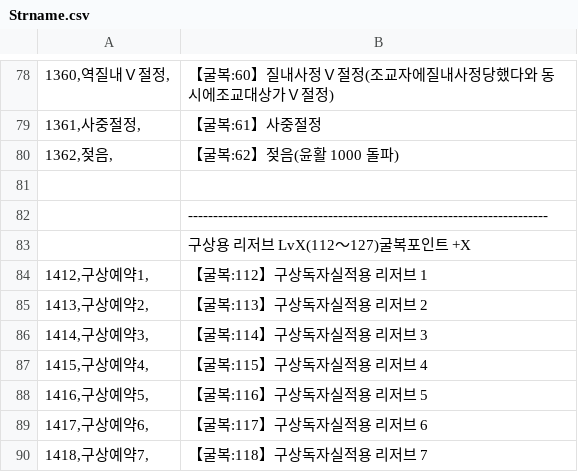
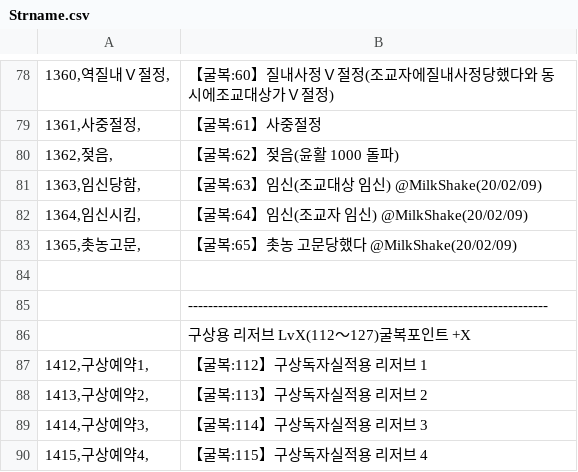
Before and after one commit to MilkShake252/EraTHRevKR, a CSV file: EratohoReverse Kor/CSV/Strname.csv, drawn as a sheet; only a part is shown, gaps mark what is left out; the shorter side is filled out with more unchanged rows; the diff names each change by its address in the sheet, - before the commit and + after, or states it on an @@ line.

```diff
--- a/EratohoReverse Kor/CSV/Strname.csv
+++ b/EratohoReverse Kor/CSV/Strname.csv
+row 81: 1363,임신당함, | 【굴복:63】임신(조교대상 임신) @MilkShake(20/02/09)
+row 82: 1364,임신시킴, | 【굴복:64】임신(조교자 임신) @MilkShake(20/02/09)
+row 83: 1365,촛농고문, | 【굴복:65】촛농 고문당했다 @MilkShake(20/02/09)
```
Also changed, not shown: EratohoReverse Kor/CSV/Item.csv, EratohoReverse Kor/CSV/Str.csv, 11 other files.
